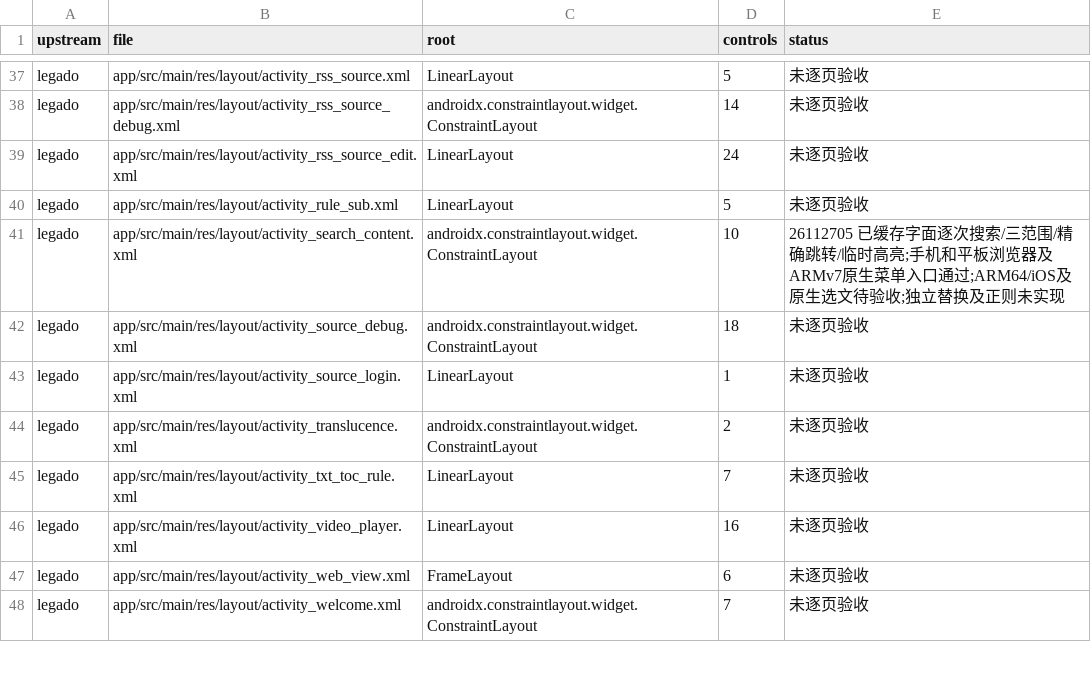
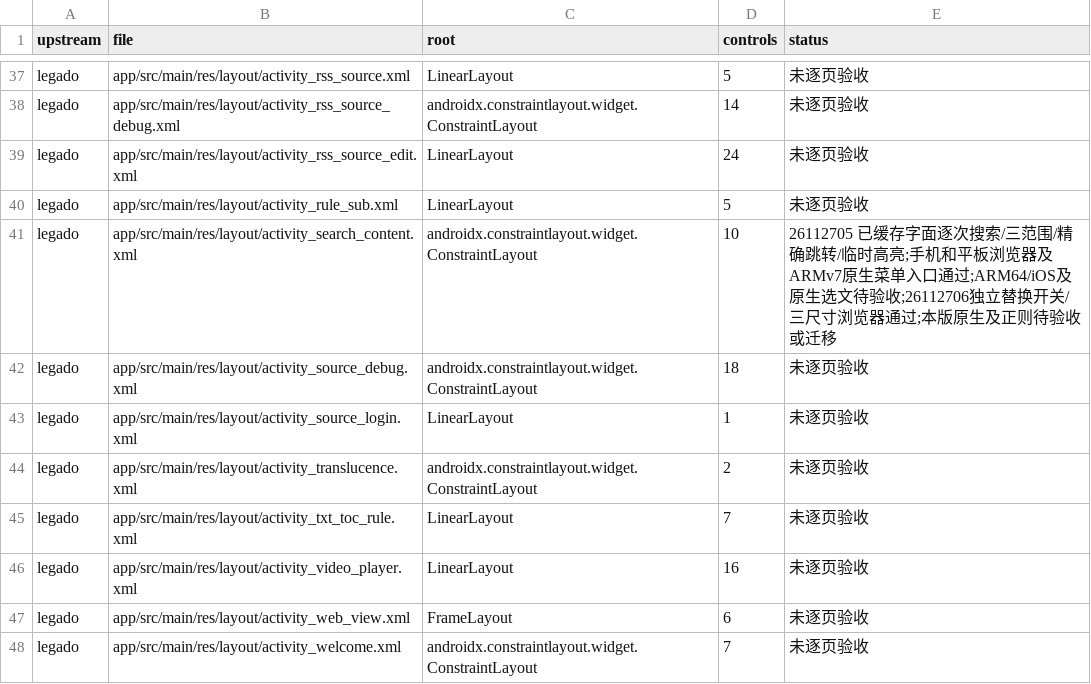
Before and after one commit to suixincrazy/legado-tauri, a CSV file: docs/audit/layouts.csv, drawn as a sheet; only a part is shown, gaps mark what is left out.

```diff
--- a/docs/audit/layouts.csv
+++ b/docs/audit/layouts.csv
@@ -40,3 +40,3 @@ legado,app/src/main/res/layout/activity_rss_source_edit.xml,LinearLayout,24,未
 legado,app/src/main/res/layout/activity_rule_sub.xml,LinearLayout,5,未逐页验收
-legado,app/src/main/res/layout/activity_search_content.xml,androidx.constraintlayout.widget.ConstraintLayout,10,26112705 已缓存字面逐次搜索/三范围/精确跳转/临时高亮;手机和平板浏览器及ARMv7原生菜单入口通过;ARM64/iOS及原生选文待验收;独立替换及正则未实现
+legado,app/src/main/res/layout/activity_search_content.xml,androidx.constraintlayout.widget.ConstraintLayout,10,26112705 已缓存字面逐次搜索/三范围/精确跳转/临时高亮;手机和平板浏览器及ARMv7原生菜单入口通过;ARM64/iOS及原生选文待验收;26112706独立替换开关/三尺寸浏览器通过;本版原生及正则待验收或迁移
 legado,app/src/main/res/layout/activity_source_debug.xml,androidx.constraintlayout.widget.ConstraintLayout,18,未逐页验收
```
Also changed, not shown: docs/audit/menus-settings.csv, 16 other files.
